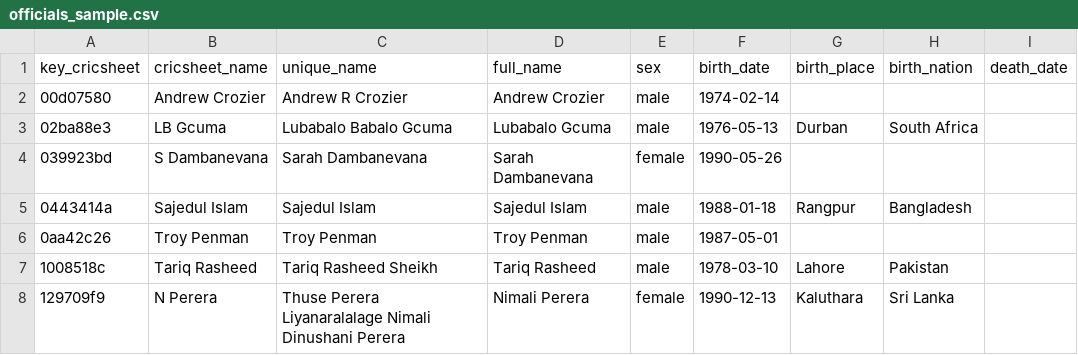
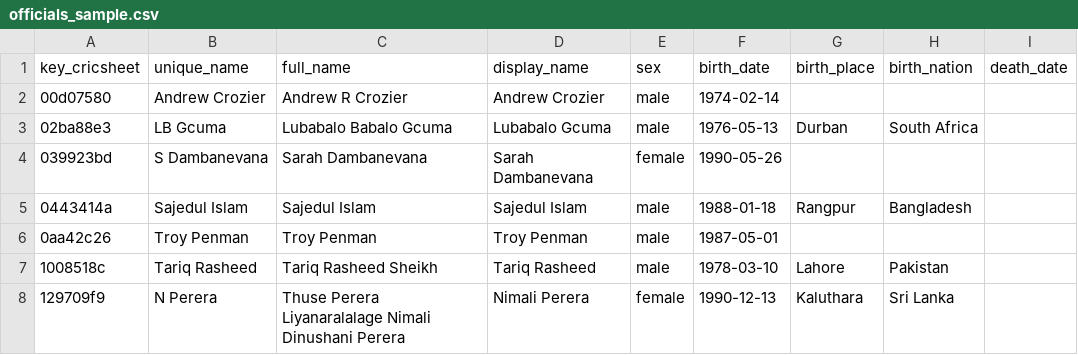
Before and after one commit to daz-sports/CricBase, a CSV file: data/officials_sample.csv, drawn as a sheet; only a part is shown.

Commit message:
Fixing a couple of syntax issues with the csv.

```diff
--- a/data/officials_sample.csv
+++ b/data/officials_sample.csv
@@ -1,2 +1,2 @@
-key_cricsheet,cricsheet_name,unique_name,full_name,sex,birth_date,birth_place,birth_nation,death_date
+key_cricsheet,unique_name,full_name,display_name,sex,birth_date,birth_place,birth_nation,death_date
 00d07580,Andrew Crozier,Andrew R Crozier,Andrew Crozier,male,1974-02-14,,,
```
